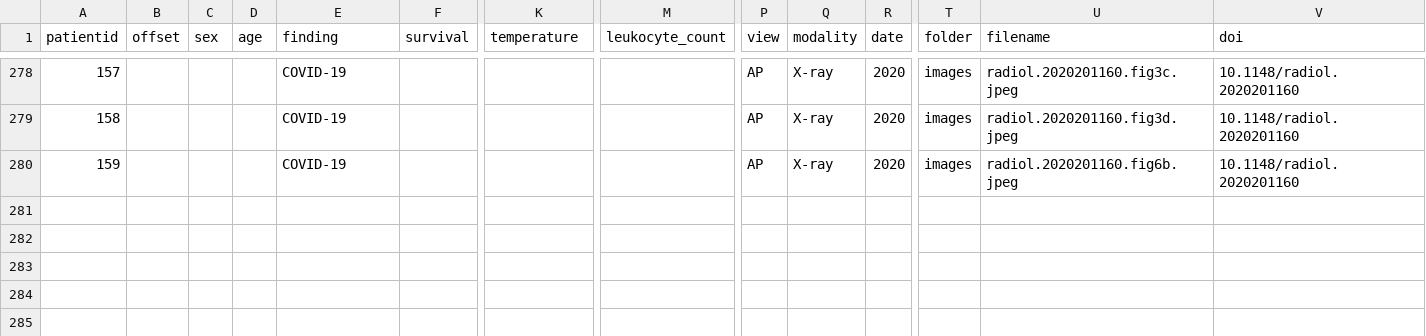
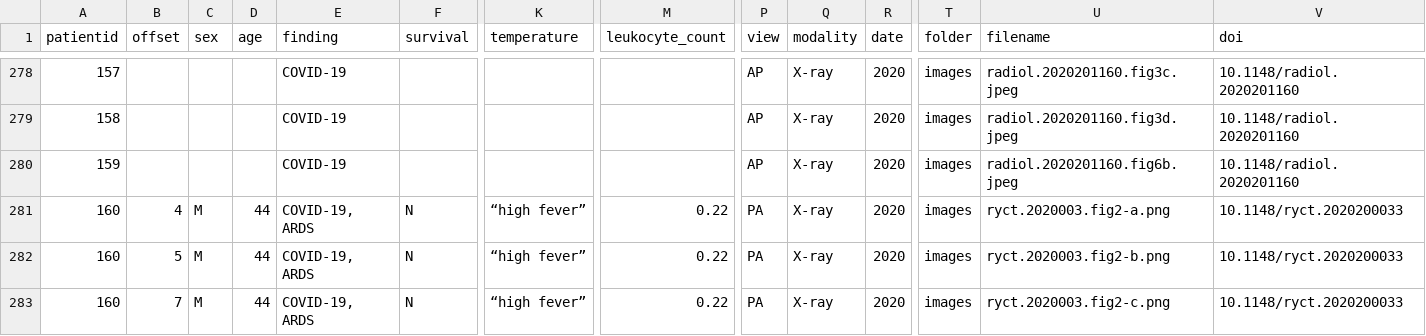
Before and after one commit to ieee8023/covid-chestxray-dataset, a CSV file: metadata.csv, drawn as a sheet; only a part is shown, gaps mark what is left out; rows hold the shown columns only; the diff names each change by its address in the sheet, - before the commit and + after, or states it on an @@ line.

Commit message:
add metadata for patient 160

```diff
--- a/metadata.csv
+++ b/metadata.csv
+row 281: 160 | 4 | M | 44 | COVID-19, ARDS | N | “high fever” | 0.22 | PA | X-ray | 2020 | images | ryct.2020003.fig2-a.png | 10.1148/ryct.2020200033
+row 282: 160 | 5 | M | 44 | COVID-19, ARDS | N | “high fever” | 0.22 | PA | X-ray | 2020 | images | ryct.2020003.fig2-b.png | 10.1148/ryct.2020200033
+row 283: 160 | 7 | M | 44 | COVID-19, ARDS | N | “high fever” | 0.22 | PA | X-ray | 2020 | images | ryct.2020003.fig2-c.png | 10.1148/ryct.2020200033
```
